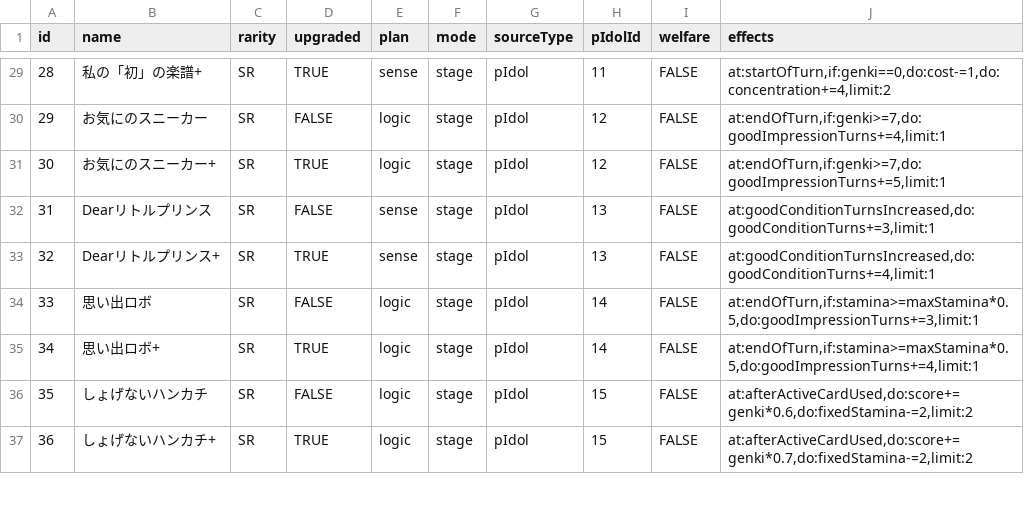
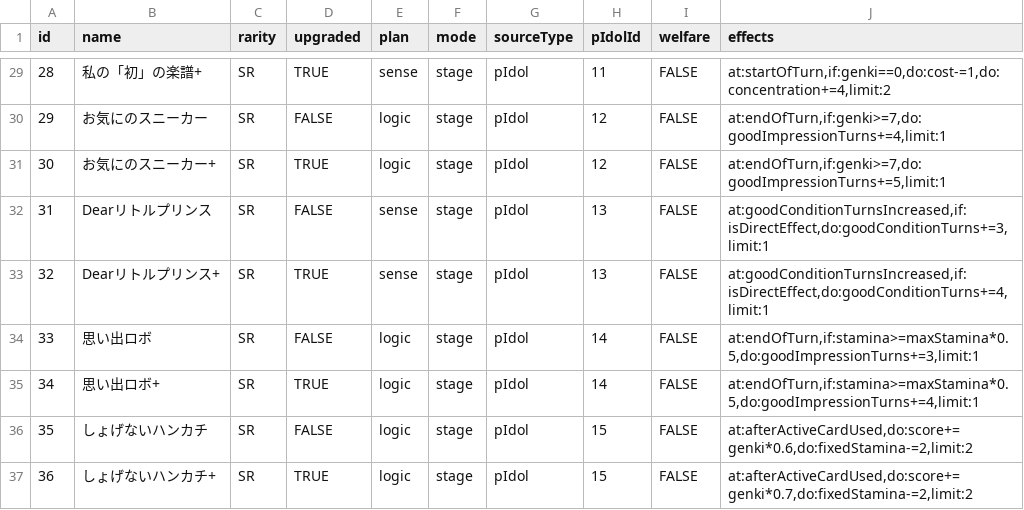
Before and after one commit to unoeins/gakumas-tools, a CSV file: packages/gakumas-data/csv/p_items.csv, drawn as a sheet; only a part is shown, gaps mark what is left out; the diff covers the shown part only.

Commit message:
Add missing direct effect condition

```diff
--- a/packages/gakumas-data/csv/p_items.csv
+++ b/packages/gakumas-data/csv/p_items.csv
@@ -31,4 +31,4 @@ id,name,rarity,upgraded,plan,mode,sourceType,pIdolId,welfare,effects
 30,お気にのスニーカー+,SR,TRUE,logic,stage,pIdol,12,FALSE,"at:endOfTurn,if:genki>=7,do:goodImpressionTurns+=5,limit:1"
-31,Dearリトルプリンス,SR,FALSE,sense,stage,pIdol,13,FALSE,"at:goodConditionTurnsIncreased,do:goodConditionTurns+=3,limit:1"
-32,Dearリトルプリンス+,SR,TRUE,sense,stage,pIdol,13,FALSE,"at:goodConditionTurnsIncreased,do:goodConditionTurns+=4,limit:1"
+31,Dearリトルプリンス,SR,FALSE,sense,stage,pIdol,13,FALSE,"at:goodConditionTurnsIncreased,if:isDirectEffect,do:goodConditionTurns+=3,limit:1"
+32,Dearリトルプリンス+,SR,TRUE,sense,stage,pIdol,13,FALSE,"at:goodConditionTurnsIncreased,if:isDirectEffect,do:goodConditionTurns+=4,limit:1"
 33,思い出ロボ,SR,FALSE,logic,stage,pIdol,14,FALSE,"at:endOfTurn,if:stamina>=maxStamina*0.5,do:goodImpressionTurns+=3,limit:1"
```
Also changed, not shown: 18 edited cells elsewhere in this file, packages/gakumas-data/csv/customizations.csv, packages/gakumas-data/csv/skill_cards.csv, 3 other files.
